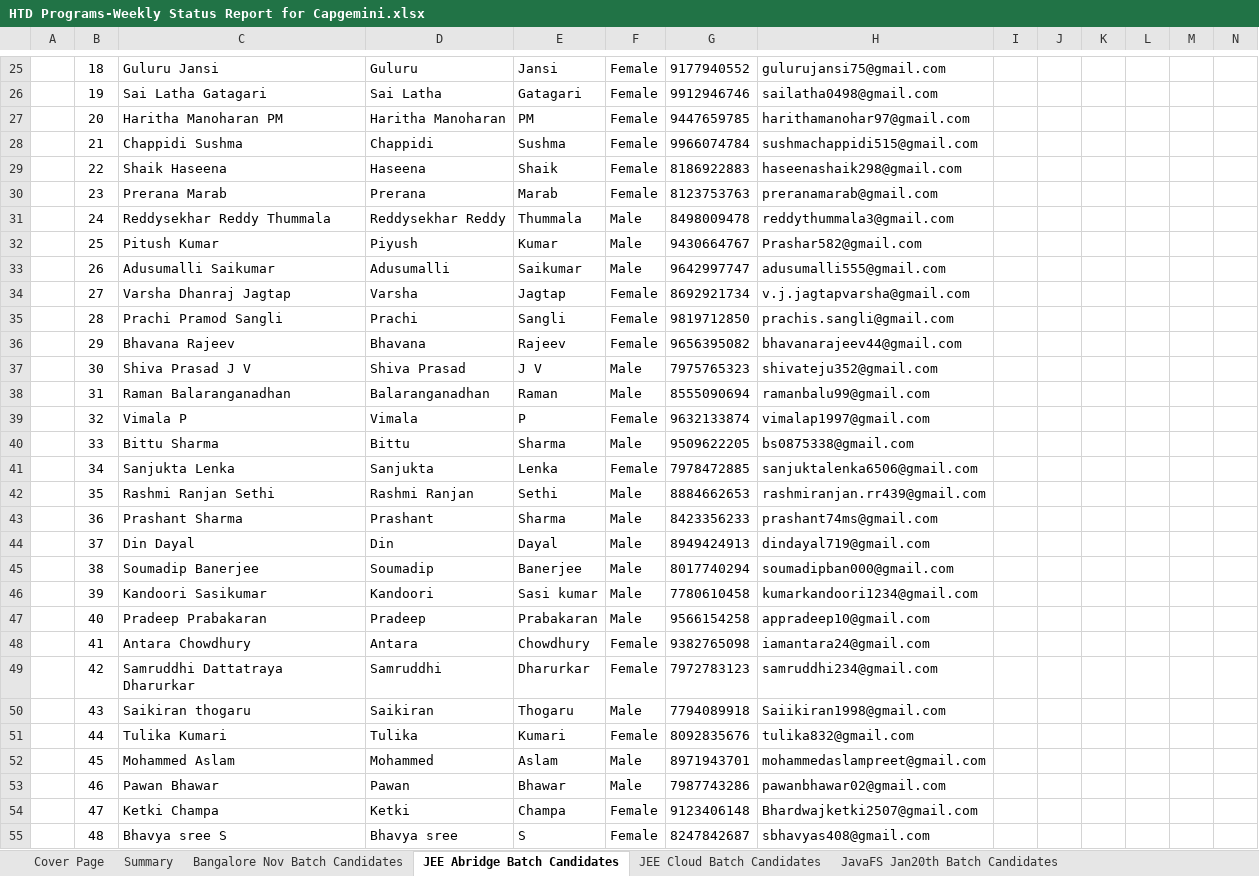
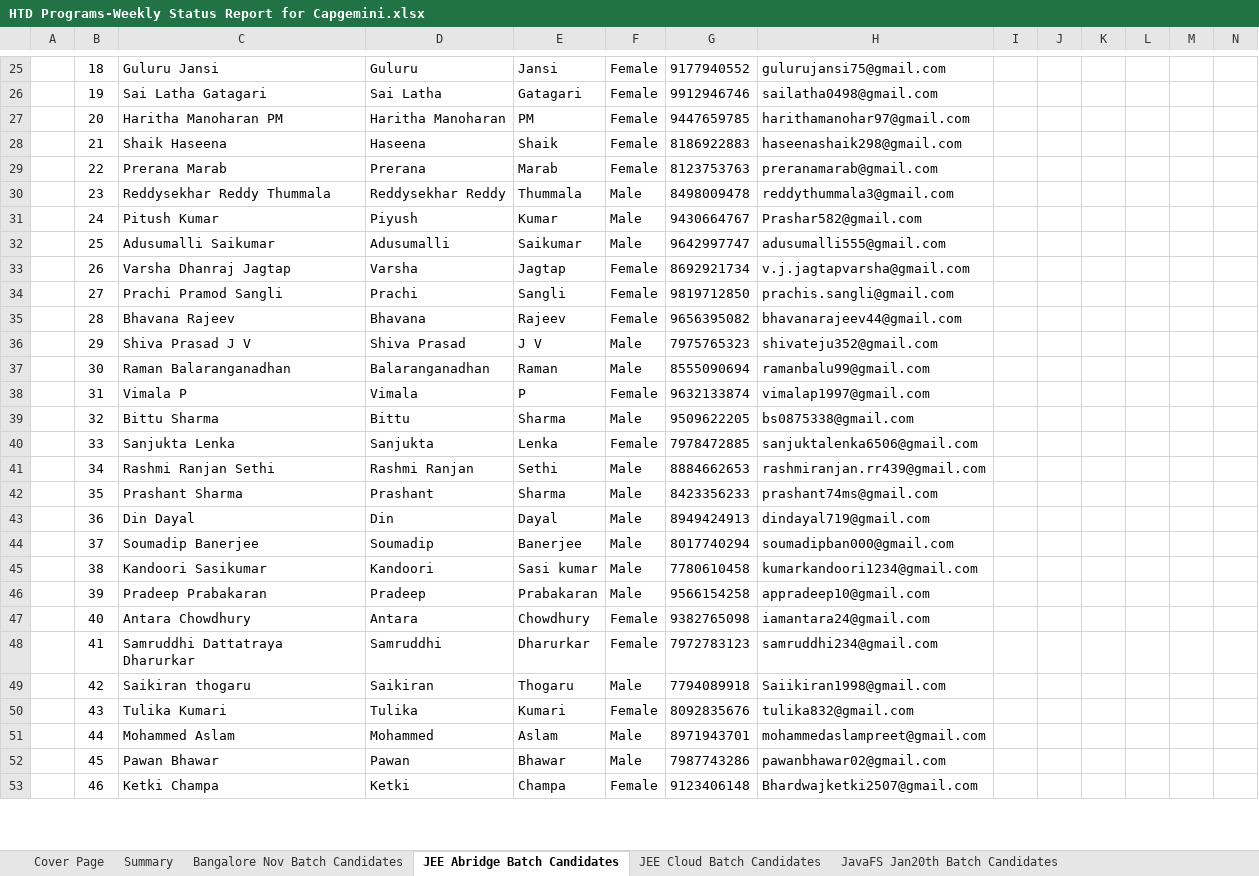
Before and after one commit to Praveen-TestYantra/JSpiders-CG-HTDProgram, an Excel workbook: HTD Programs-Weekly Status Report for Capgemini.xlsx, sheet JEE Abridge Batch Candidates, drawn as a sheet; only a part is shown, gaps mark what is left out; values as stored, in another font and other column widths than the file's, no borders; conditional formats not drawn; removed rows and columns are numbered as before the commit, all else as after; the diff covers the shown part only; the diff names each change by its address in the sheet, - before the commit and + after, or states it on an @@ line.

```diff
--- a/HTD Programs-Weekly Status Report for Capgemini.xlsx (sheet JEE Abridge Batch Candidates)
+++ b/HTD Programs-Weekly Status Report for Capgemini.xlsx (sheet JEE Abridge Batch Candidates)
-row 28:  | 21 | Chappidi Sushma | Chappidi | Sushma | Female | 9966074784 | sushmachappidi515@gmail.com
-B28: 22
+B28: 21
-B29: 23
+B29: 22
-B30: 24
+B30: 23
-B31: 25
+B31: 24
-B32: 26
+B32: 25
-B33: 27
+B33: 26
-B34: 28
+B34: 27
-B35: 29
+B35: 28
-B36: 30
+B36: 29
-B37: 31
+B37: 30
-B38: 32
+B38: 31
-B39: 33
+B39: 32
-B40: 34
+B40: 33
-B41: 35
+B41: 34
-B42: 36
+B42: 35
-B43: 37
+B43: 36
-B44: 38
+B44: 37
-B45: 39
+B45: 38
-B46: 40
+B46: 39
-B47: 41
+B47: 40
-B48: 42
+B48: 41
-B49: 43
+B49: 42
-B50: 44
+B50: 43
-B51: 45
+B51: 44
-B52: 46
+B52: 45
-B53: 47
+B53: 46
-row 55:  | 48 | Bhavya sree S | Bhavya sree | S | Female | 8247842687 | sbhavyas408@gmail.com
```
Also changed, not shown: 30 edited cells elsewhere in this sheet, sheet Bangalore Nov Batch Candidates, sheet Summary.
